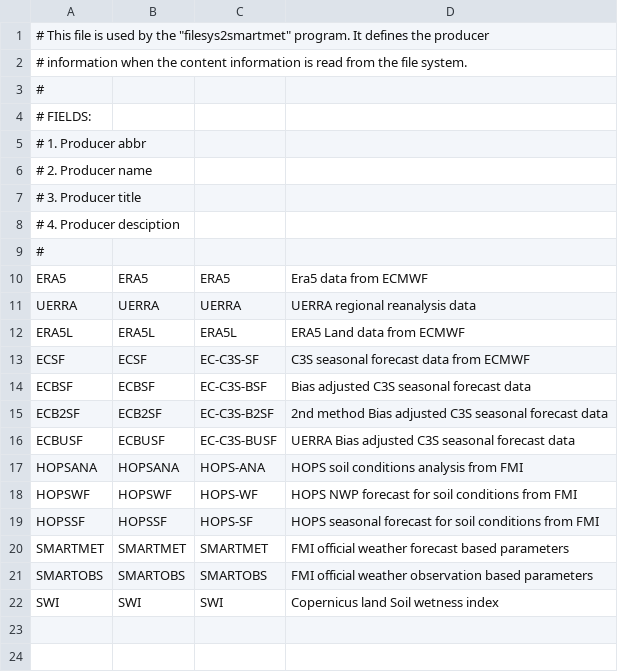
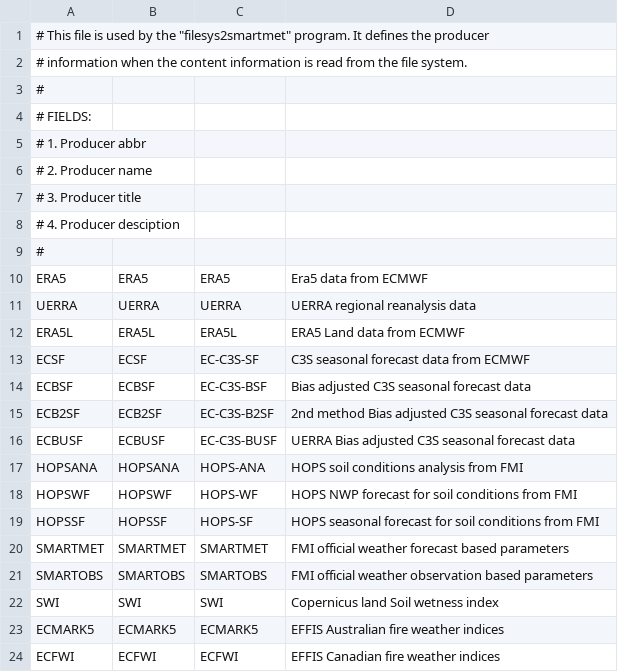
Before and after one commit to fmidev/harvesterseasons-smartmet, a CSV file: smartmet-server/config/libraries/tools-grid/producerDef.csv, drawn as a sheet.

```diff
--- a/smartmet-server/config/libraries/tools-grid/producerDef.csv
+++ b/smartmet-server/config/libraries/tools-grid/producerDef.csv
@@ -22 +22,3 @@ SMARTOBS;SMARTOBS;SMARTOBS;FMI official weather observation based parameters
 SWI;SWI;SWI;Copernicus land Soil wetness index
+ECMARK5;ECMARK5;ECMARK5;EFFIS Australian fire weather indices
+ECFWI;ECFWI;ECFWI;EFFIS Canadian fire weather indices
```
Also changed, not shown: smartmet-server/config/engines/grid-engine/mapping_fmi_auto.csv, smartmet-server/config/engines/grid-engine/mapping_newbase_auto.csv, 4 other files.
